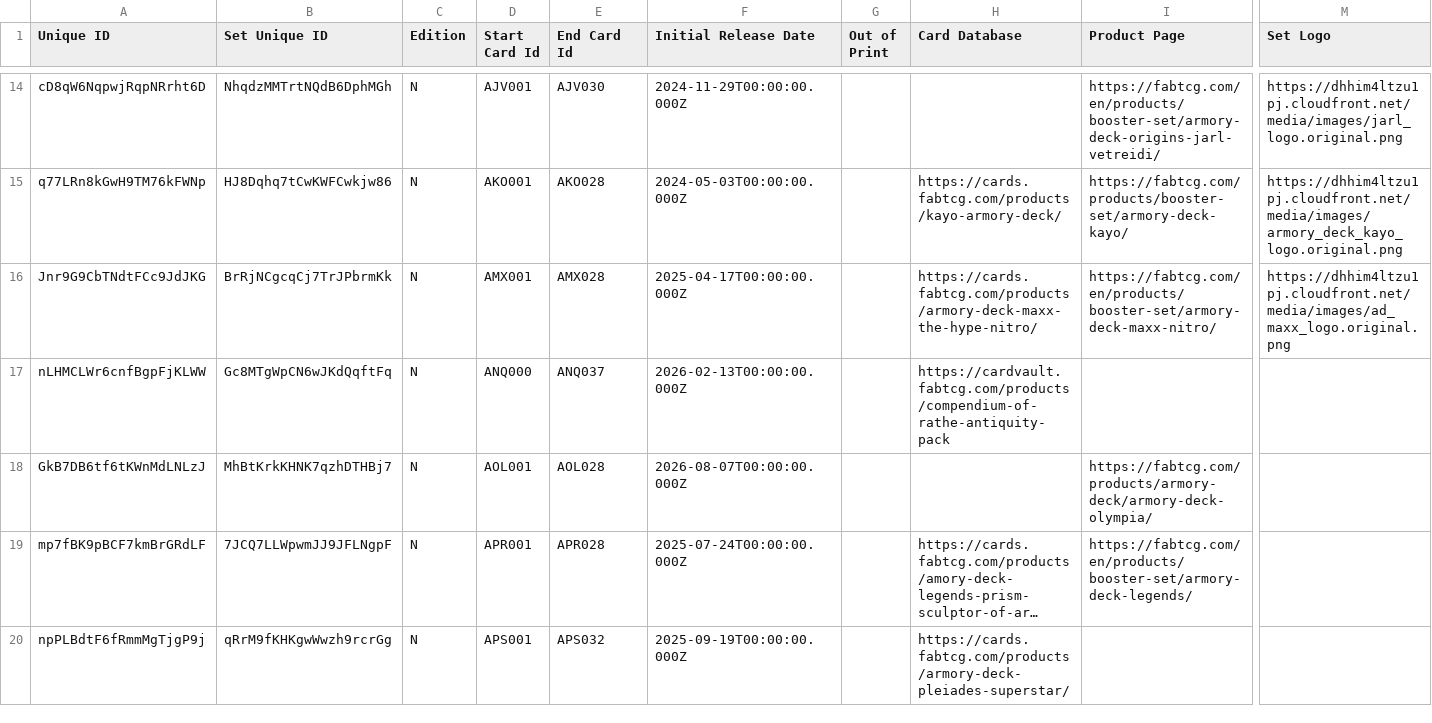
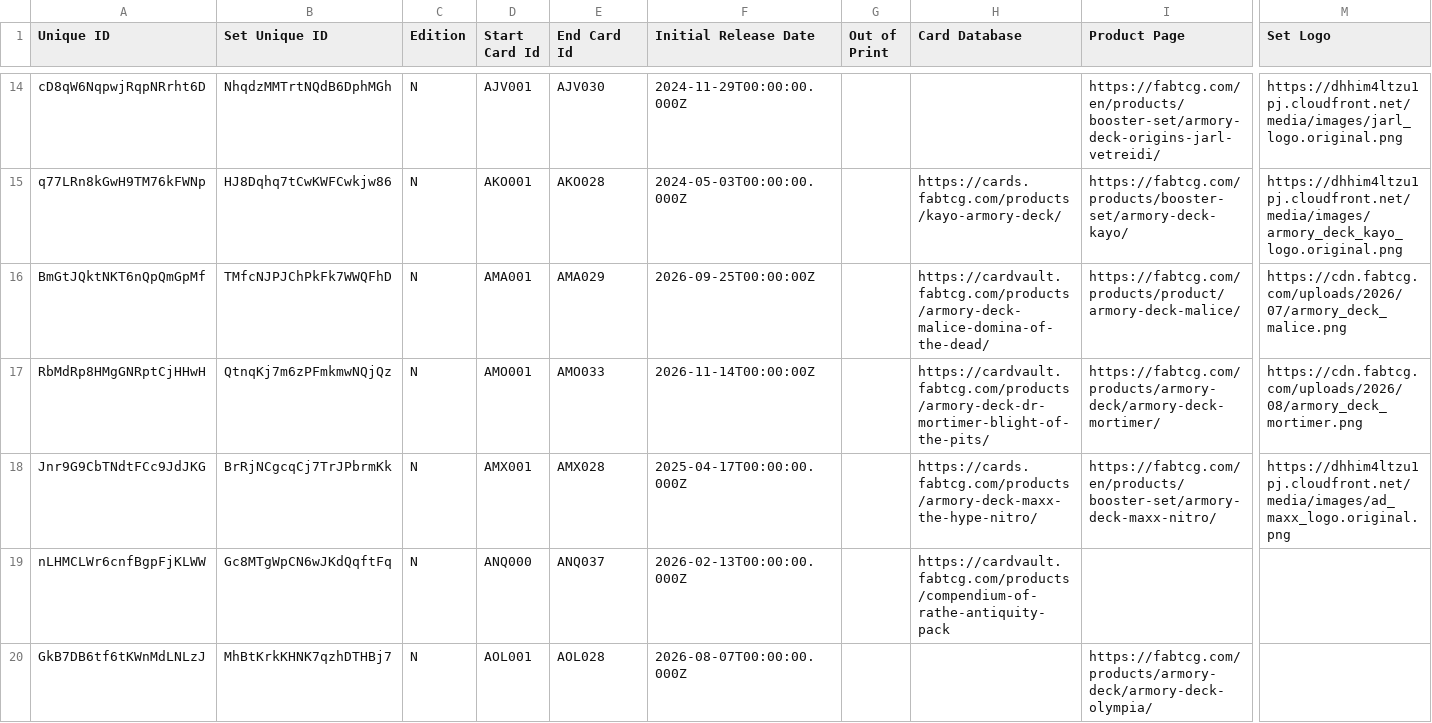
Before and after one commit to IAmThermite/flesh-and-blood-cards, a CSV file: csvs/english/set-printing.csv, drawn as a sheet; only a part is shown, gaps mark what is left out; the shorter side is filled out with more unchanged rows; long unchanged cells end in …; rows hold the shown columns only; the diff names each change by its address in the sheet, - before the commit and + after, or states it on an @@ line.

Commit message:
add amory decks

```diff
--- a/csvs/english/set-printing.csv
+++ b/csvs/english/set-printing.csv
+row 16: BmGtJQktNKT6nQpQmGpMf | TMfcNJPJChPkFk7WWQFhD | N | AMA001 | AMA029 | 2026-09-25T00:00:00Z |  | https://cardvault.fabtcg.com/products/armory-deck-malice-domina-of-the-dead/ | https://fabtcg.com/products/product/armory-deck-malice/ | https://cdn.fabtcg.com/uploads/2026/07/armory_deck_malice.png
+row 17: RbMdRp8HMgGNRptCjHHwH | QtnqKj7m6zPFmkmwNQjQz | N | AMO001 | AMO033 | 2026-11-14T00:00:00Z |  | https://cardvault.fabtcg.com/products/armory-deck-dr-mortimer-blight-of-the-pits/ | https://fabtcg.com/products/armory-deck/armory-deck-mortimer/ | https://cdn.fabtcg.com/uploads/2026/08/armory_deck_mortimer.png
```
Also changed, not shown: csvs/english/set.csv.
